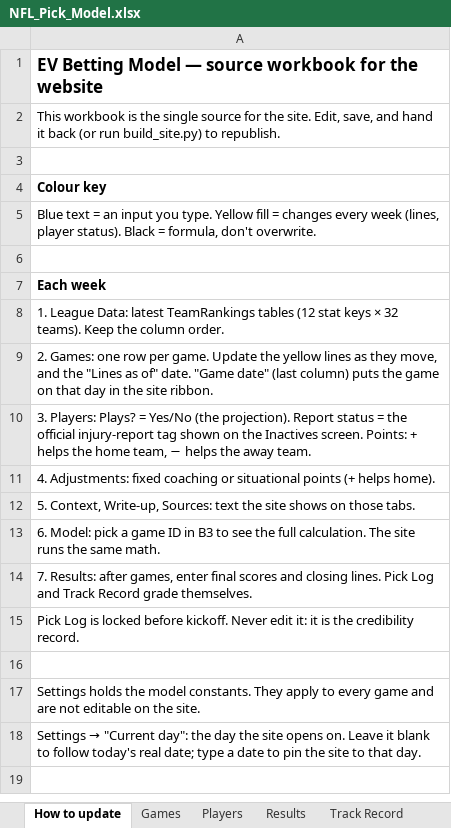
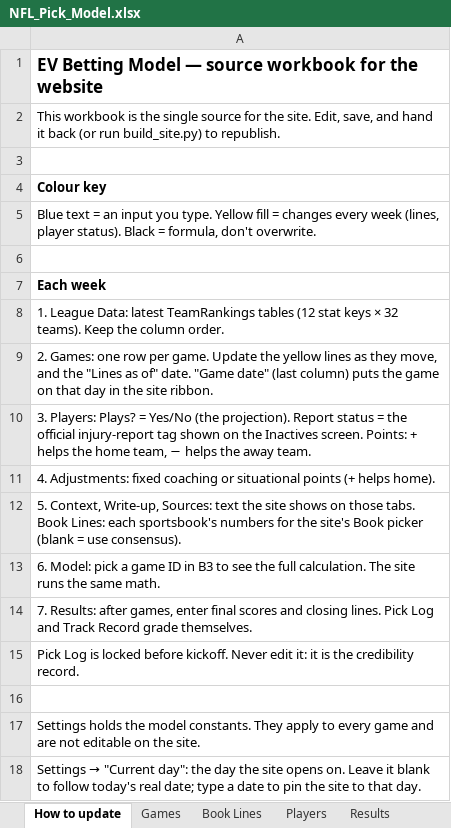
Before and after one commit to eloeser-1147/EV-Betting-Model, an Excel workbook: NFL_Pick_Model.xlsx, sheet How to update, drawn as a sheet; values as stored, in another font and other column widths than the file's, no borders; the diff names each change by its address in the sheet, - before the commit and + after, or states it on an @@ line.

```diff
--- a/NFL_Pick_Model.xlsx (sheet How to update)
+++ b/NFL_Pick_Model.xlsx (sheet How to update)
+sheet tab: Book Lines
-A12: …those tabs.
+A12: …those tabs. Book Lines: each sportsbook's numbers for the site's Book picker (blank = use consensus).
```
Also changed, not shown: sheet Model, sheet Games, sheet Write-up, 1 other file.
